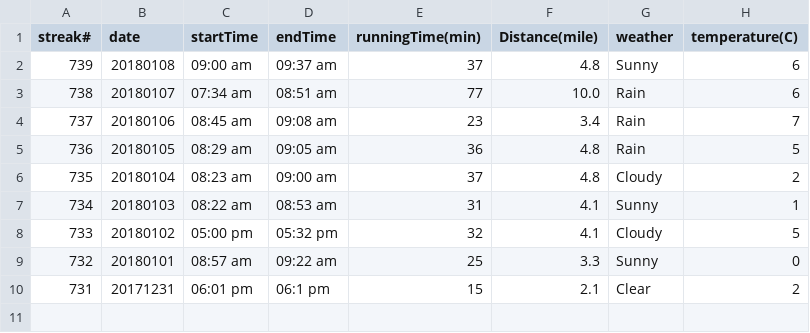
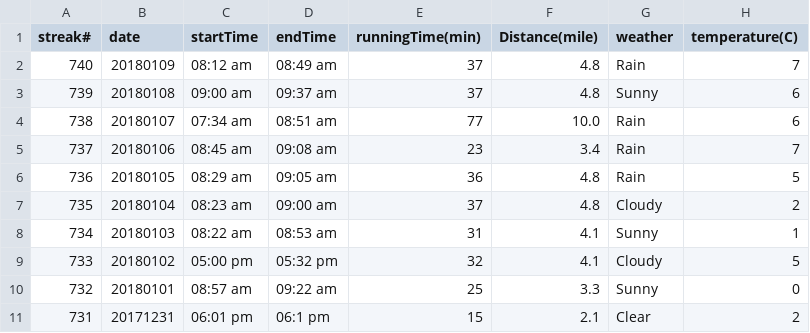
Before and after one commit to conge/RunningStreak, a CSV file: runningRecords2018.csv, drawn as a sheet.

Commit message:
Streak 740. Morning commute.

```diff
--- a/runningRecords2018.csv
+++ b/runningRecords2018.csv
@@ -1,2 +1,3 @@
 streak#,date,startTime,endTime,runningTime(min),Distance(mile),weather,temperature(C)
+740,20180109,08:12 am,08:49 am,37,4.8,Rain,7
 739,20180108,09:00 am,09:37 am,37,4.8,Sunny,6
```
Also changed, not shown: 1 other file.
